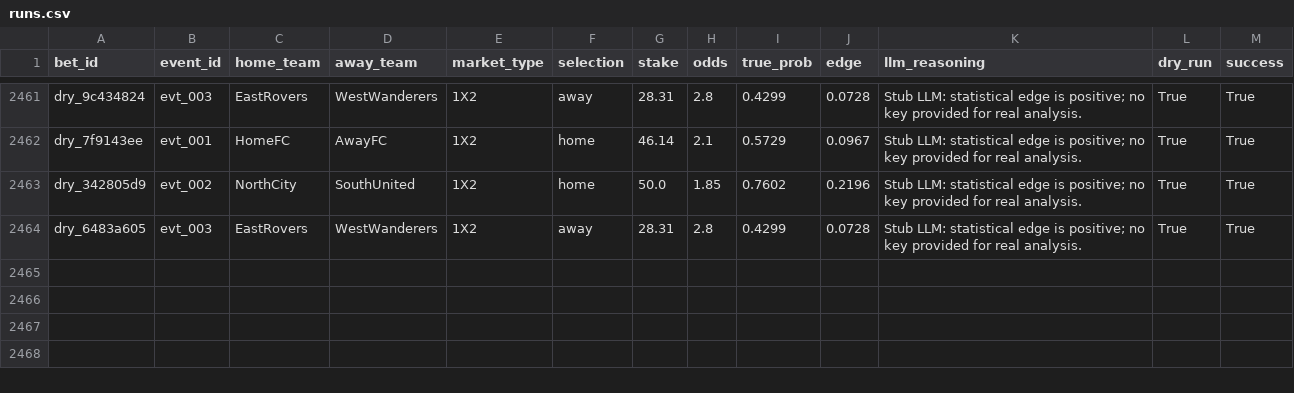
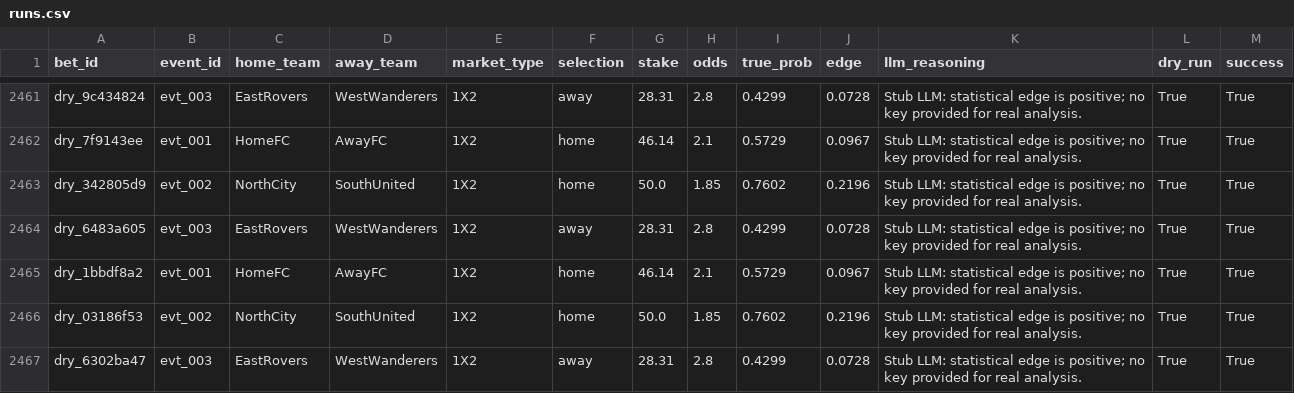
Before and after one commit to dukemawex/Testbett, a CSV file: data/runs.csv, drawn as a sheet; only a part is shown, gaps mark what is left out; the diff names each change by its address in the sheet, - before the commit and + after, or states it on an @@ line.

```diff
--- a/data/runs.csv
+++ b/data/runs.csv
+row 2465: dry_1bbdf8a2 | evt_001 | HomeFC | AwayFC | 1X2 | home | 46.14 | 2.1 | 0.5729 | 0.0967 | Stub LLM: statistical edge is positive; no key provided for real analysis. | True | True
+row 2466: dry_03186f53 | evt_002 | NorthCity | SouthUnited | 1X2 | home | 50.0 | 1.85 | 0.7602 | 0.2196 | Stub LLM: statistical edge is positive; no key provided for real analysis. | True | True
+row 2467: dry_6302ba47 | evt_003 | EastRovers | WestWanderers | 1X2 | away | 28.31 | 2.8 | 0.4299 | 0.0728 | Stub LLM: statistical edge is positive; no key provided for real analysis. | True | True
```
